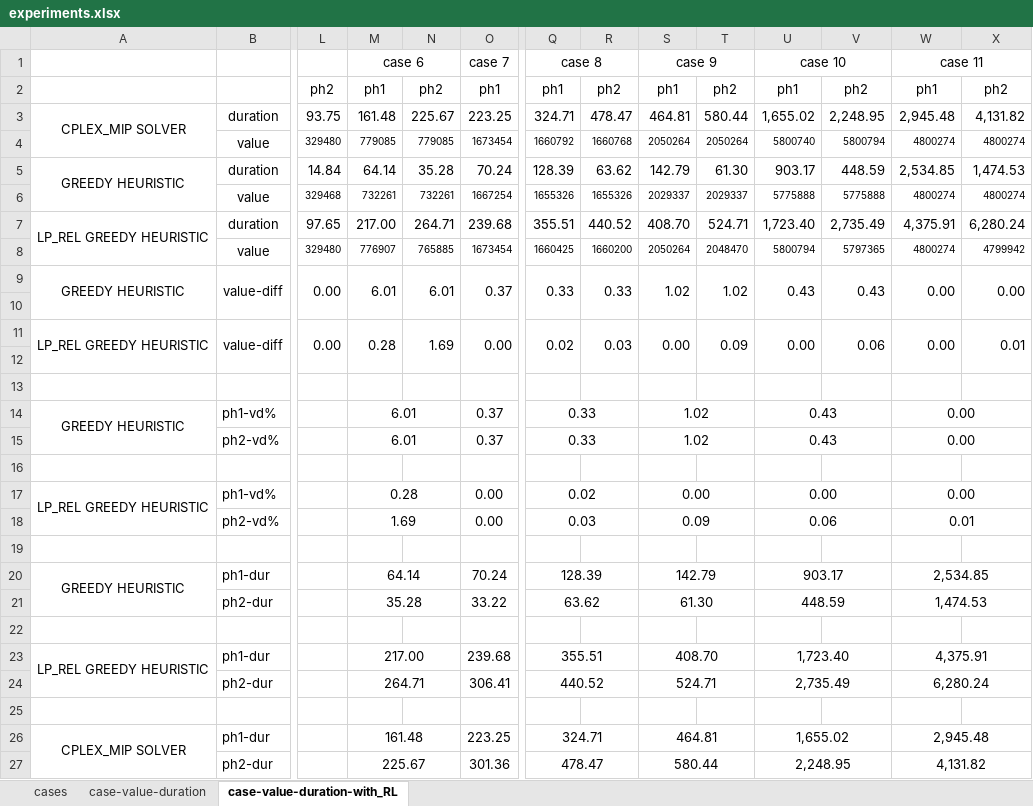
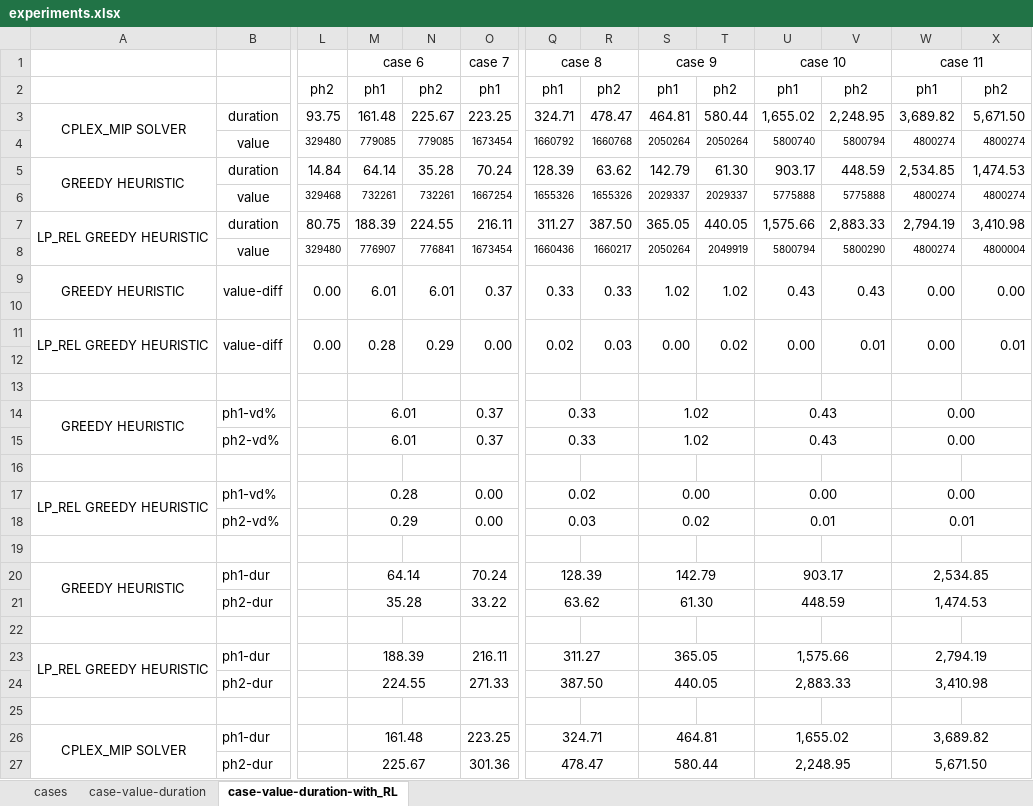
Before and after one commit to dursunkoc/copt, an Excel workbook: experiments.xlsx, sheet case-value-duration-with_RL, drawn as a sheet; only a part is shown, gaps mark what is left out; values as stored, in another font and other column widths than the file's, no borders; charts and pictures not drawn; removed rows and columns are numbered as before the commit, all else as after; rows hold the shown columns only; the diff names each change by its address in the sheet, - before the commit and + after, or states it on an @@ line.

Commit message:
experiment results on excel filled

```diff
--- a/experiments.xlsx (sheet case-value-duration-with_RL)
+++ b/experiments.xlsx (sheet case-value-duration-with_RL)
-W3: 2,945.48
+W3: 3,689.82
-X3: 4,131.82
+X3: 5,671.50
-row 7: LP_REL GREEDY HEURISTIC | duration | 97.65 | 217.00 | 264.71 | 239.68 | 355.51 | 440.52 | 408.70 | 524.71 | 1,723.40 | 2,735.49 | 4,375.91 | 6,280.24
+row 7: LP_REL GREEDY HEURISTIC | duration | 80.75 | 188.39 | 224.55 | 216.11 | 311.27 | 387.50 | 365.05 | 440.05 | 1,575.66 | 2,883.33 | 2,794.19 | 3,410.98
-N8: 765885
+N8: 776841
-Q8: 1660425
+Q8: 1660436
-R8: 1660200
+R8: 1660217
-T8: 2048470
+T8: 2049919
-V8: 5797365
+V8: 5800290
-X8: 4799942
+X8: 4800004
-N11: 1.69
+N11: 0.29
-T11: 0.09
+T11: 0.02
-V11: 0.06
+V11: 0.01
-M18: 1.69
+M18: 0.29
-S18: 0.09
+S18: 0.02
-U18: 0.06
+U18: 0.01
-row 23: LP_REL GREEDY HEURISTIC | ph1-dur |  | 217.00 |  | 239.68 | 355.51 |  | 408.70 |  | 1,723.40 |  | 4,375.91
-row 24:  | ph2-dur |  | 264.71 |  | 306.41 | 440.52 |  | 524.71 |  | 2,735.49 |  | 6,280.24
+row 23: LP_REL GREEDY HEURISTIC | ph1-dur |  | 188.39 |  | 216.11 | 311.27 |  | 365.05 |  | 1,575.66 |  | 2,794.19
+row 24:  | ph2-dur |  | 224.55 |  | 271.33 | 387.50 |  | 440.05 |  | 2,883.33 |  | 3,410.98
-W26: 2,945.48
+W26: 3,689.82
-W27: 4,131.82
+W27: 5,671.50
```
Also changed, not shown: charts or pictures.
